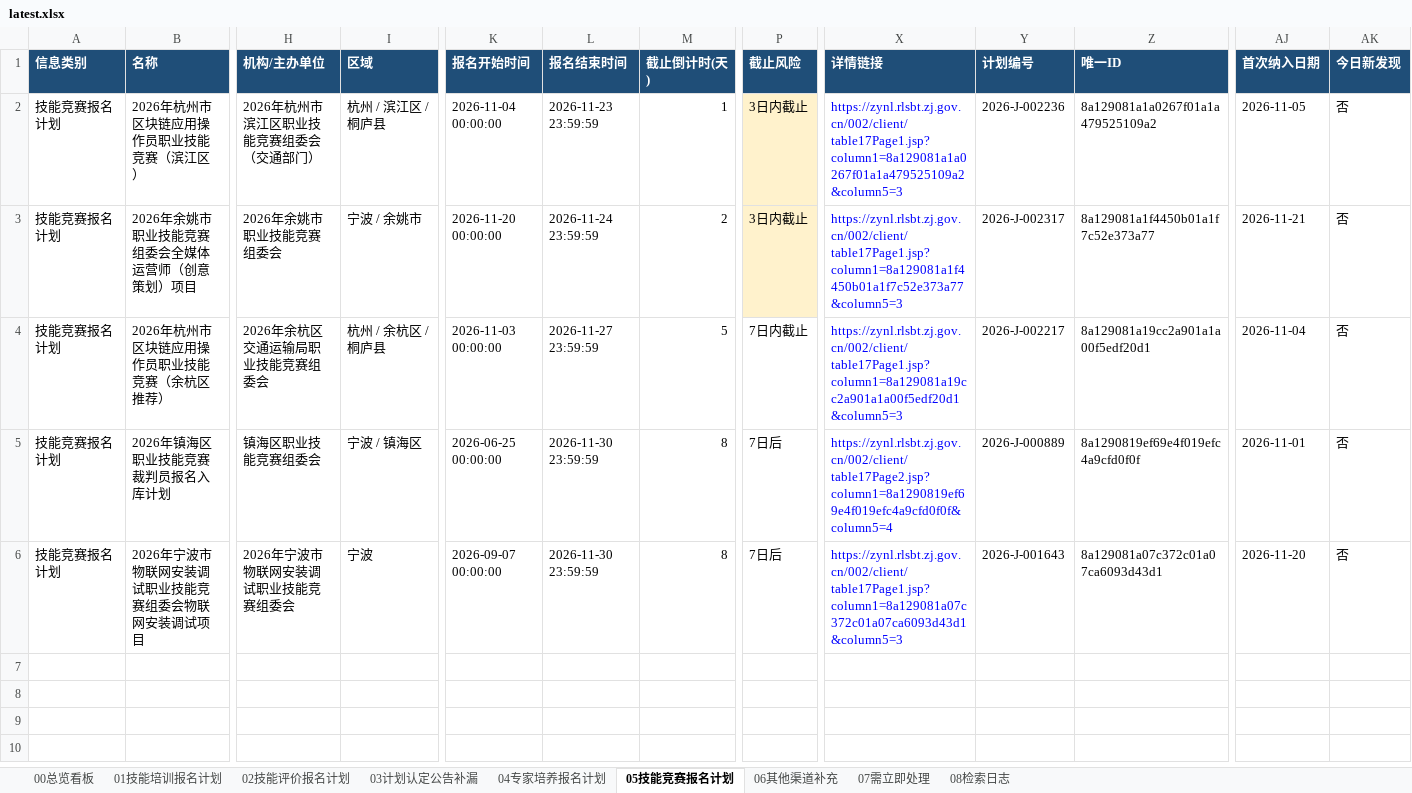
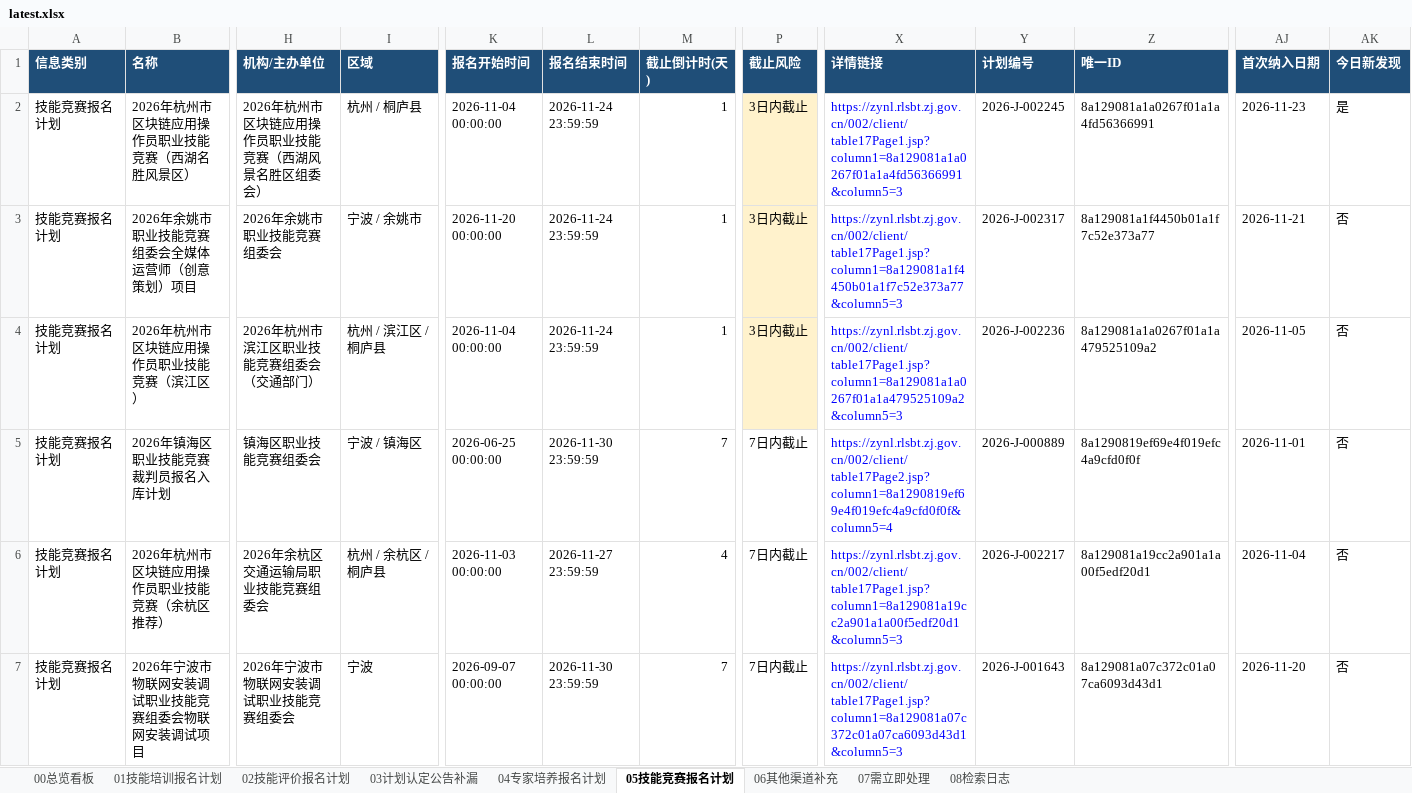
Before and after one commit to Juesann/zhejiang-skill-daily, an Excel workbook: latest.xlsx, sheet 05技能竞赛报名计划, drawn as a sheet; only a part is shown, gaps mark what is left out; values as stored, in another font and other column widths than the file's, no borders; addresses are those after the commit; rows hold the shown columns only; the diff covers the shown part only; the diff names each change by its address in the sheet, - before the commit and + after, or states it on an @@ line.

```diff
--- a/latest.xlsx (sheet 05技能竞赛报名计划)
+++ b/latest.xlsx (sheet 05技能竞赛报名计划)
-B2 (名称): 2026年杭州市区块链应用操作员职业技能竞赛（滨江区）
+B2 (名称): 2026年杭州市区块链应用操作员职业技能竞赛（西湖名胜风景区）
-H2 (机构/主办单位): 2026年杭州市滨江区职业技能竞赛组委会（交通部门）
+H2 (机构/主办单位): 2026年杭州市区块链应用操作员职业技能竞赛（西湖风景名胜区组委会）
-I2 (区域): 杭州 / 滨江区 / 桐庐县
+I2 (区域): 杭州 / 桐庐县
-L2 (报名结束时间): 2026-11-23 23:59:59
+L2 (报名结束时间): 2026-11-24 23:59:59
-X2 (详情链接): https://zynl.rlsbt.zj.gov.cn/002/client/table17Page1.jsp?column1=8a129081a1a0267f01a1a479525109a2&column5=3
+X2 (详情链接): https://zynl.rlsbt.zj.gov.cn/002/client/table17Page1.jsp?column1=8a129081a1a0267f01a1a4fd56366991&column5=3
-Y2 (计划编号): 2026-J-002236
+Y2 (计划编号): 2026-J-002245
-Z2 (唯一ID): 8a129081a1a0267f01a1a479525109a2
+Z2 (唯一ID): 8a129081a1a0267f01a1a4fd56366991
-AJ2 (首次纳入日期): 2026-11-05
+AJ2 (首次纳入日期): 2026-11-23
-AK2 (今日新发现): 否
+AK2 (今日新发现): 是
-M3 (截止倒计时(天)): 2
+M3 (截止倒计时(天)): 1
-B4 (名称): 2026年杭州市区块链应用操作员职业技能竞赛（余杭区推荐）
+B4 (名称): 2026年杭州市区块链应用操作员职业技能竞赛（滨江区）
-H4 (机构/主办单位): 2026年余杭区交通运输局职业技能竞赛组委会
+H4 (机构/主办单位): 2026年杭州市滨江区职业技能竞赛组委会（交通部门）
-I4 (区域): 杭州 / 余杭区 / 桐庐县
+I4 (区域): 杭州 / 滨江区 / 桐庐县
-K4 (报名开始时间): 2026-11-03 00:00:00
+K4 (报名开始时间): 2026-11-04 00:00:00
-L4 (报名结束时间): 2026-11-27 23:59:59
+L4 (报名结束时间): 2026-11-24 23:59:59
-M4 (截止倒计时(天)): 5
+M4 (截止倒计时(天)): 1
-P4 (截止风险): 7日内截止
+P4 (截止风险): 3日内截止
-P4 fill: none
+P4 fill: #FFF2CC
-X4 (详情链接): https://zynl.rlsbt.zj.gov.cn/002/client/table17Page1.jsp?column1=8a129081a19cc2a901a1a00f5edf20d1&column5=3
+X4 (详情链接): https://zynl.rlsbt.zj.gov.cn/002/client/table17Page1.jsp?column1=8a129081a1a0267f01a1a479525109a2&column5=3
-Y4 (计划编号): 2026-J-002217
+Y4 (计划编号): 2026-J-002236
-Z4 (唯一ID): 8a129081a19cc2a901a1a00f5edf20d1
+Z4 (唯一ID): 8a129081a1a0267f01a1a479525109a2
-AJ4 (首次纳入日期): 2026-11-04
+AJ4 (首次纳入日期): 2026-11-05
-M5 (截止倒计时(天)): 8
+M5 (截止倒计时(天)): 7
-P5 (截止风险): 7日后
+P5 (截止风险): 7日内截止
+row 6: 技能竞赛报名计划 | 2026年杭州市区块链应用操作员职业技能竞赛（余杭区推荐） | 2026年余杭区交通运输局职业技能竞赛组委会 | 杭州 / 余杭区 / 桐庐县 | 2026-11-03 00:00:00 | 2026-11-27 23:59:59 | 4 | 7日内截止 | https://zynl.rlsbt.zj.gov.cn/002/client/table17Page1.jsp?column1=8a129081a19cc2a901a1a00f5edf20d1&column5=3 | 2026-J-002217 | 8a129081a19cc2a901a1a00f5edf20d1 | 2026-11-04 | 否
-M7 (截止倒计时(天)): 8
+M7 (截止倒计时(天)): 7
-P7 (截止风险): 7日后
+P7 (截止风险): 7日内截止
```
Also changed, not shown: 4 edited cells elsewhere in this sheet, sheet 02技能评价报名计划, sheet 07需立即处理, sheet 01技能培训报名计划, sheet 08检索日志, sheet 00总览看板, 3 other files.
